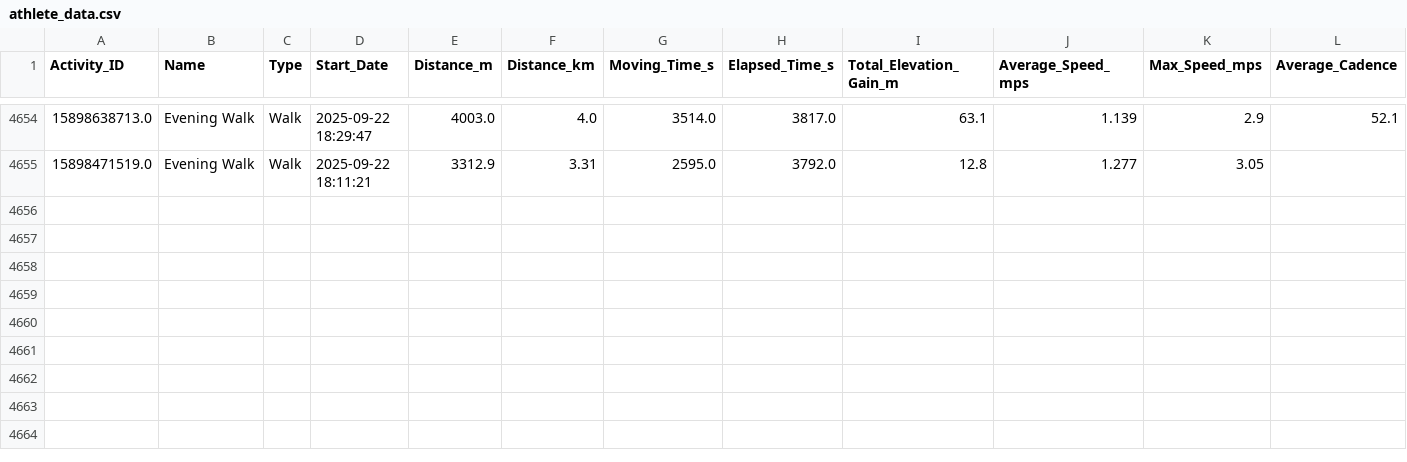
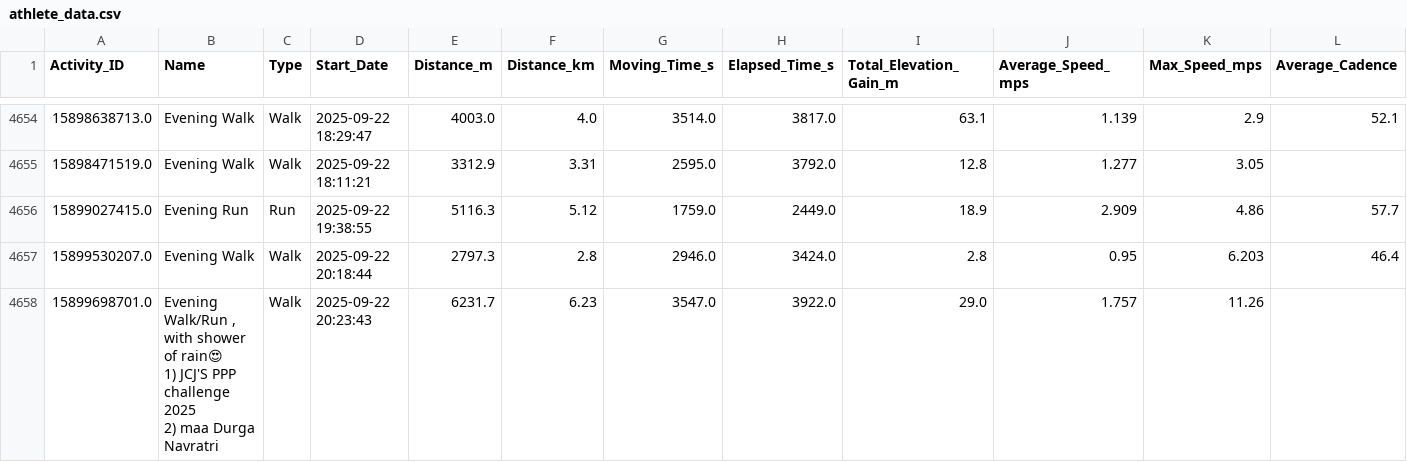
Before and after one commit to manojcpatil/jalgaon-cyclists-club, a CSV file: athlete_data.csv, drawn as a sheet; only a part is shown, gaps mark what is left out; rows hold the shown columns only; ↵ is a line break in a cell; the diff names each change by its address in the sheet, - before the commit and + after, or states it on an @@ line.

```diff
--- a/athlete_data.csv
+++ b/athlete_data.csv
+row 4656: 15899027415.0 | Evening Run | Run | 2025-09-22 19:38:55 | 5116.3 | 5.12 | 1759.0 | 2449.0 | 18.9 | 2.909 | 4.86 | 57.7
+row 4657: 15899530207.0 | Evening Walk | Walk | 2025-09-22 20:18:44 | 2797.3 | 2.8 | 2946.0 | 3424.0 | 2.8 | 0.95 | 6.203 | 46.4
+row 4658: 15899698701.0 | Evening Walk/Run , with shower of rain😍 ↵ 1) JCJ'S PPP challenge 2025 ↵ 2) maa Durga Navratri | Walk | 2025-09-22 20:23:43 | 6231.7 | 6.23 | 3547.0 | 3922.0 | 29.0 | 1.757 | 11.26
```
Also changed, not shown: 2 other files.
